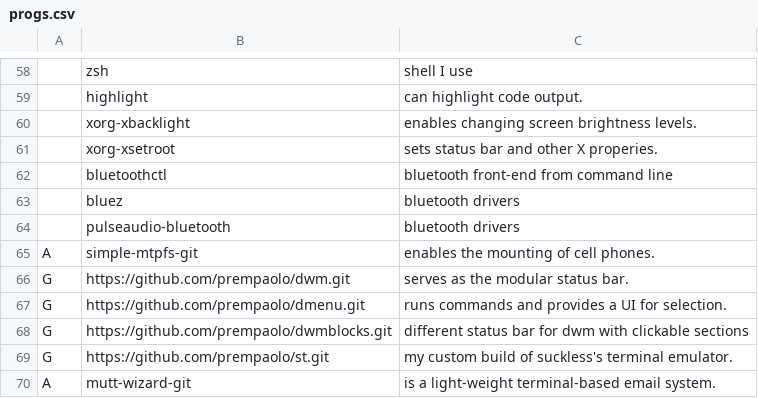
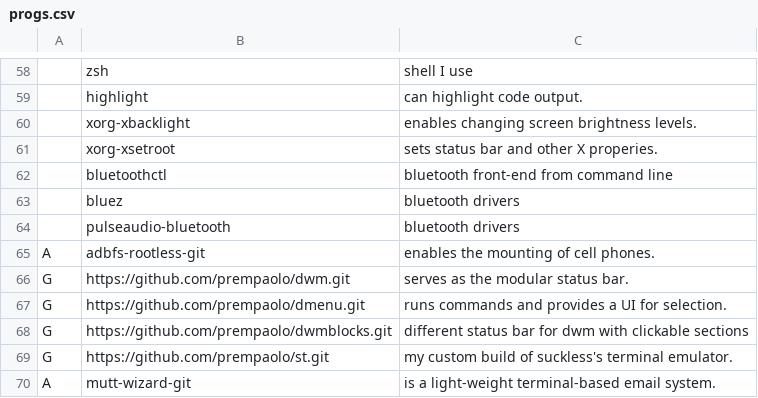
Before and after one commit to prempaolo/PARBS, a CSV file: progs.csv, drawn as a sheet; only a part is shown, gaps mark what is left out; the diff names each change by its address in the sheet, - before the commit and + after, or states it on an @@ line.

Commit message:
Changed simple-mtpfs to adbfs-rootless-git due to problem with mtpfs and newer Android phones

```diff
--- a/progs.csv
+++ b/progs.csv
-B65: simple-mtpfs-git
+B65: adbfs-rootless-git
```
